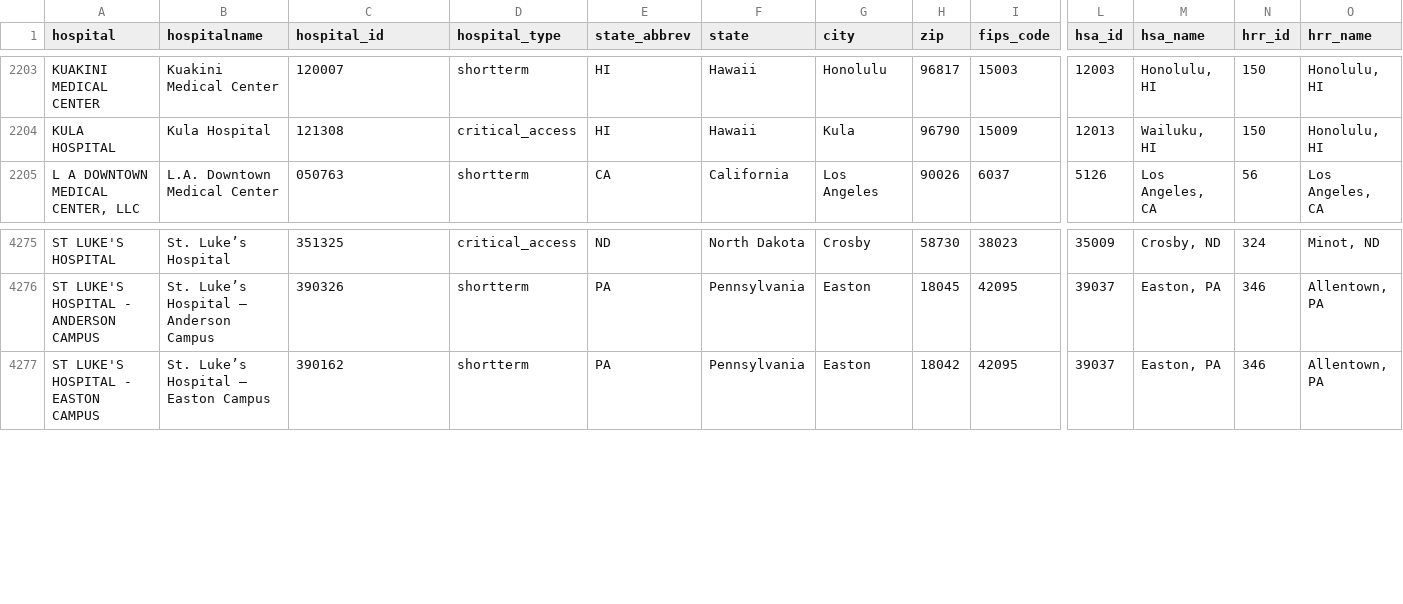
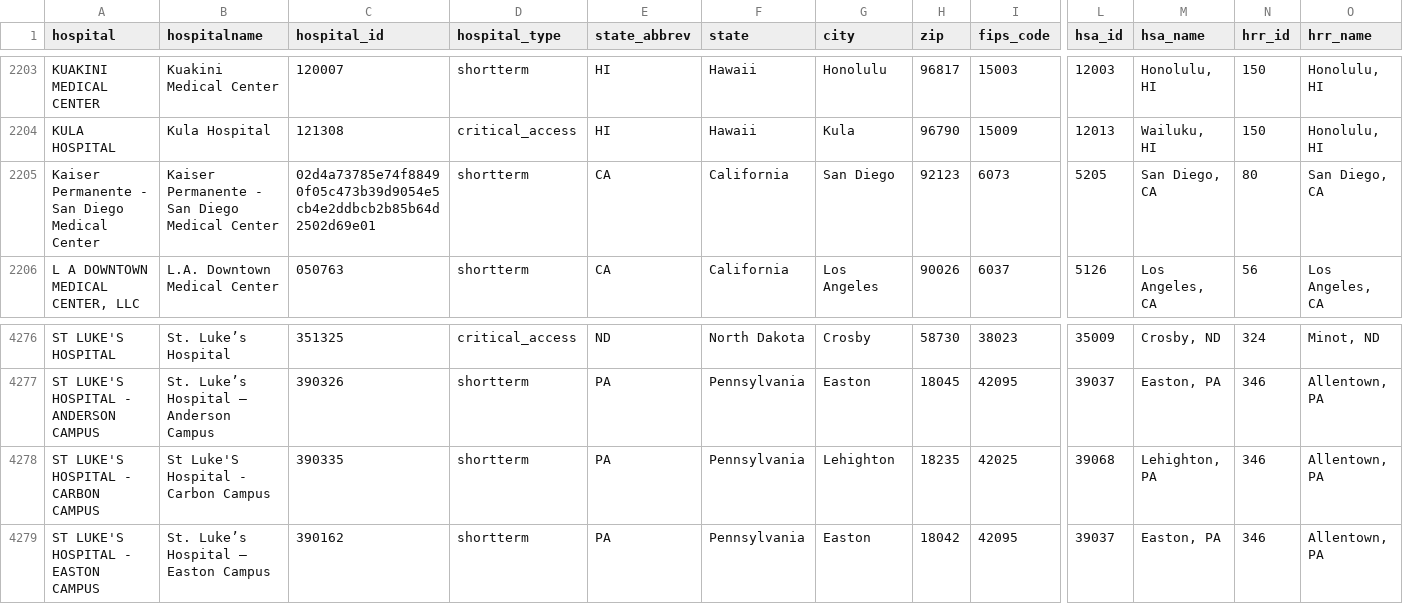
Before and after one commit to flixpar/covid-patient-redistribution-site, a CSV file: data/hhs_hospital_meta.csv, drawn as a sheet; only a part is shown, gaps mark what is left out; rows hold the shown columns only; the diff covers the shown part only; the diff names each change by its address in the sheet, - before the commit and + after, or states it on an @@ line.

```diff
--- a/data/hhs_hospital_meta.csv
+++ b/data/hhs_hospital_meta.csv
+row 2205: Kaiser Permanente - San Diego Medical Center | Kaiser Permanente - San Diego Medical Center | 02d4a73785e74f88490f05c473b39d9054e5cb4e2ddbcb2b85b64d2502d69e01 | shortterm | CA | California | San Diego | 92123 | 6073 | 5205 | San Diego, CA | 80 | San Diego, CA
+row 4278: ST LUKE'S HOSPITAL - CARBON CAMPUS | St Luke'S Hospital - Carbon Campus | 390335 | shortterm | PA | Pennsylvania | Lehighton | 18235 | 42025 | 39068 | Lehighton, PA | 346 | Allentown, PA
```
Also changed, not shown: 3 added rows and 2 removed rows elsewhere in this file, data/hhs_current_load.csv, 10 other files.
